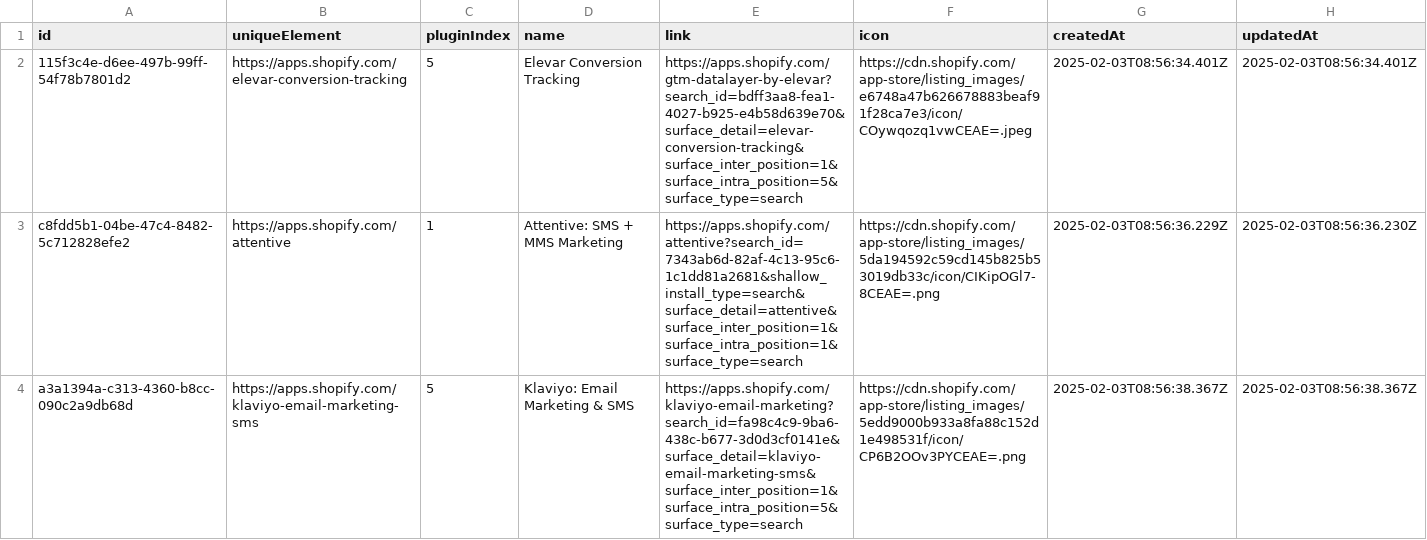
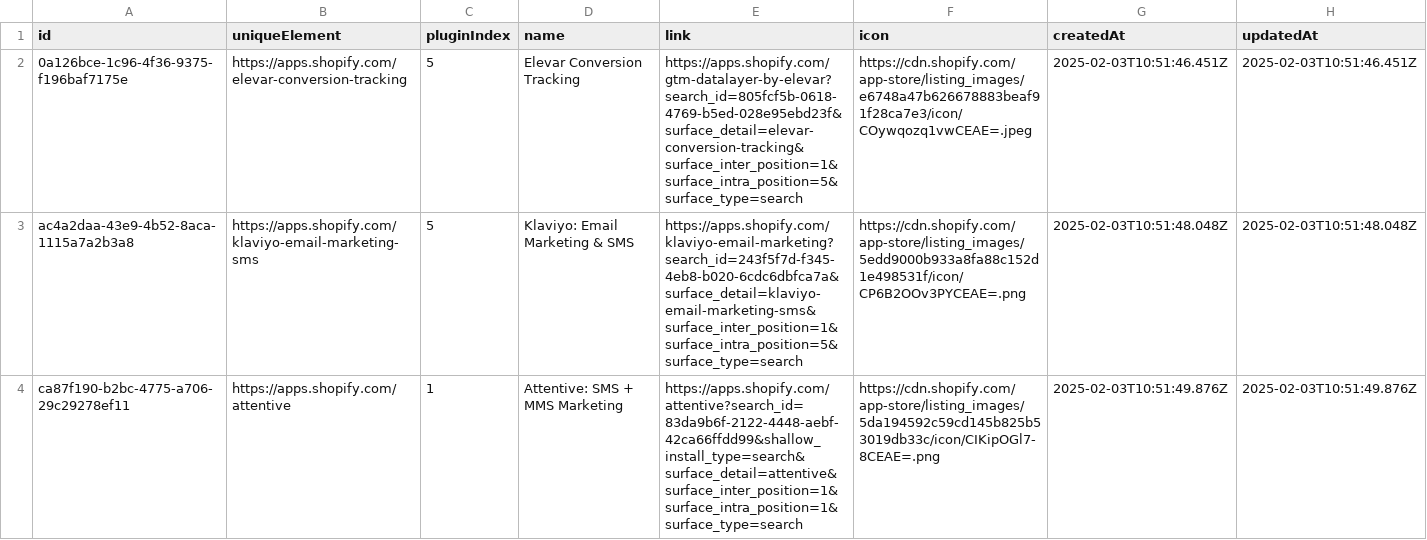
Before and after one commit to Lamiaaa867/pupeteer-scraping, a CSV file: shopify_apps_plugins.csv, drawn as a sheet.

```diff
--- a/shopify_apps_plugins.csv
+++ b/shopify_apps_plugins.csv
@@ -1,4 +1,4 @@
 "id","uniqueElement","pluginIndex","name","link","icon","createdAt","updatedAt"
-"115f3c4e-d6ee-497b-99ff-54f78b7801d2","https://apps.shopify.com/elevar-conversion-tracking",5,"Elevar Conversion Tracking","https://apps.shopify.com/gtm-datalayer-by-elevar?search_id=bdff3aa8-fea1-4027-b925-e4b58d639e70&surface_detail=elevar-conversion-tracking&surface_inter_position=1&surface_intra_position=5&surface_type=search","https://cdn.shopify.com/app-store/listing_images/e6748a47b626678883beaf91f28ca7e3/icon/COywqozq1vwCEAE=.jpeg","2025-02-03T08:56:34.401Z","2025-02-03T08:56:34.401Z"
-"c8fdd5b1-04be-47c4-8482-5c712828efe2","https://apps.shopify.com/attentive",1,"Attentive: SMS + MMS Marketing","https://apps.shopify.com/attentive?search_id=7343ab6d-82af-4c13-95c6-1c1dd81a2681&shallow_install_type=search&surface_detail=attentive&surface_inter_position=1&surface_intra_position=1&surface_type=search","https://cdn.shopify.com/app-store/listing_images/5da194592c59cd145b825b53019db33c/icon/CIKipOGl7-8CEAE=.png","2025-02-03T08:56:36.229Z","2025-02-03T08:56:36.230Z"
-"a3a1394a-c313-4360-b8cc-090c2a9db68d","https://apps.shopify.com/klaviyo-email-marketing-sms",5,"Klaviyo: Email Marketing & SMS","https://apps.shopify.com/klaviyo-email-marketing?search_id=fa98c4c9-9ba6-438c-b677-3d0d3cf0141e&surface_detail=klaviyo-email-marketing-sms&surface_inter_position=1&surface_intra_position=5&surface_type=search","https://cdn.shopify.com/app-store/listing_images/5edd9000b933a8fa88c152d1e498531f/icon/CP6B2OOv3PYCEAE=.png","2025-02-03T08:56:38.367Z","2025-02-03T08:56:38.367Z"
+"0a126bce-1c96-4f36-9375-f196baf7175e","https://apps.shopify.com/elevar-conversion-tracking",5,"Elevar Conversion Tracking","https://apps.shopify.com/gtm-datalayer-by-elevar?search_id=805fcf5b-0618-4769-b5ed-028e95ebd23f&surface_detail=elevar-conversion-tracking&surface_inter_position=1&surface_intra_position=5&surface_type=search","https://cdn.shopify.com/app-store/listing_images/e6748a47b626678883beaf91f28ca7e3/icon/COywqozq1vwCEAE=.jpeg","2025-02-03T10:51:46.451Z","2025-02-03T10:51:46.451Z"
+"ac4a2daa-43e9-4b52-8aca-1115a7a2b3a8","https://apps.shopify.com/klaviyo-email-marketing-sms",5,"Klaviyo: Email Marketing & SMS","https://apps.shopify.com/klaviyo-email-marketing?search_id=243f5f7d-f345-4eb8-b020-6cdc6dbfca7a&surface_detail=klaviyo-email-marketing-sms&surface_inter_position=1&surface_intra_position=5&surface_type=search","https://cdn.shopify.com/app-store/listing_images/5edd9000b933a8fa88c152d1e498531f/icon/CP6B2OOv3PYCEAE=.png","2025-02-03T10:51:48.048Z","2025-02-03T10:51:48.048Z"
+"ca87f190-b2bc-4775-a706-29c29278ef11","https://apps.shopify.com/attentive",1,"Attentive: SMS + MMS Marketing","https://apps.shopify.com/attentive?search_id=83da9b6f-2122-4448-aebf-42ca66ffdd99&shallow_install_type=search&surface_detail=attentive&surface_inter_position=1&surface_intra_position=1&surface_type=search","https://cdn.shopify.com/app-store/listing_images/5da194592c59cd145b825b53019db33c/icon/CIKipOGl7-8CEAE=.png","2025-02-03T10:51:49.876Z","2025-02-03T10:51:49.876Z"
```
Also changed, not shown: 3 other files.
